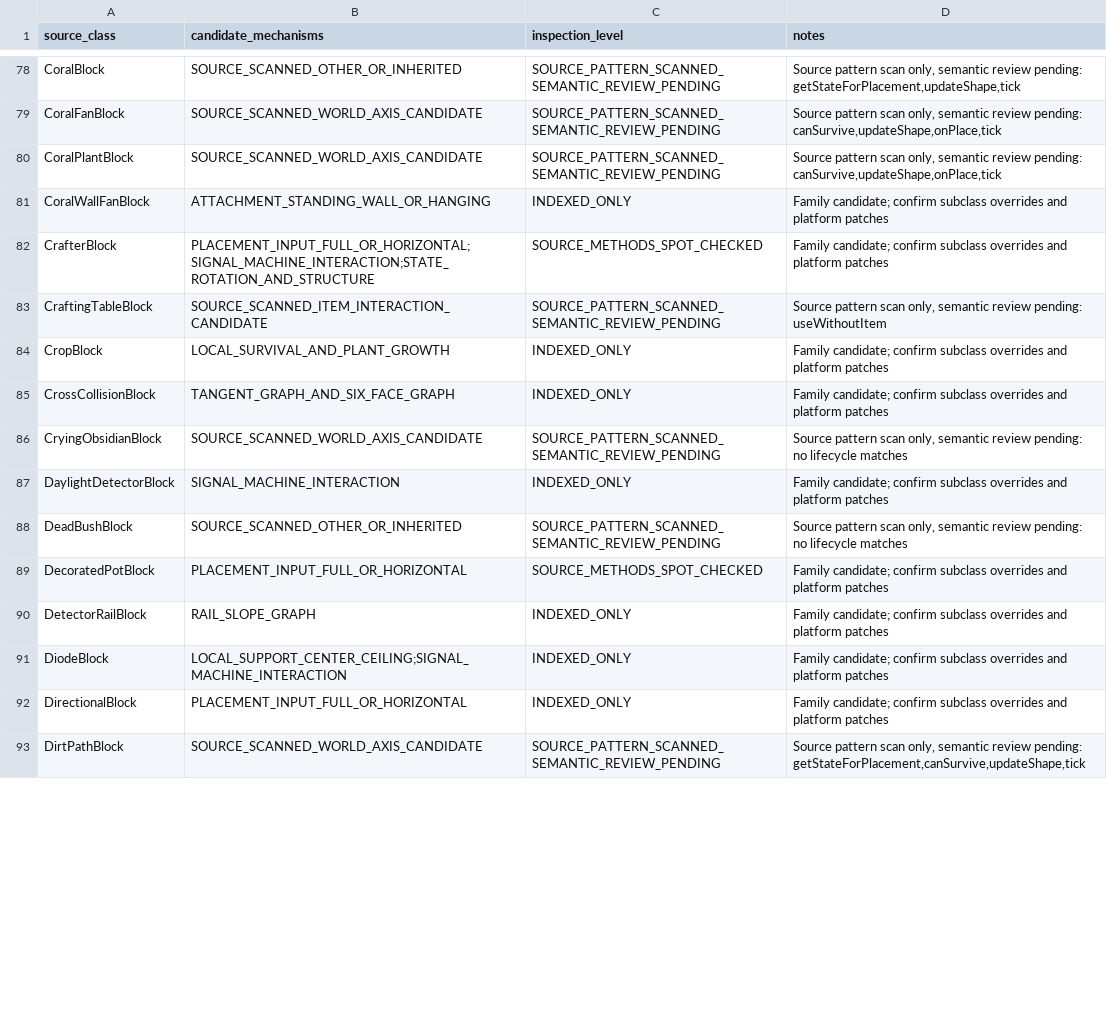
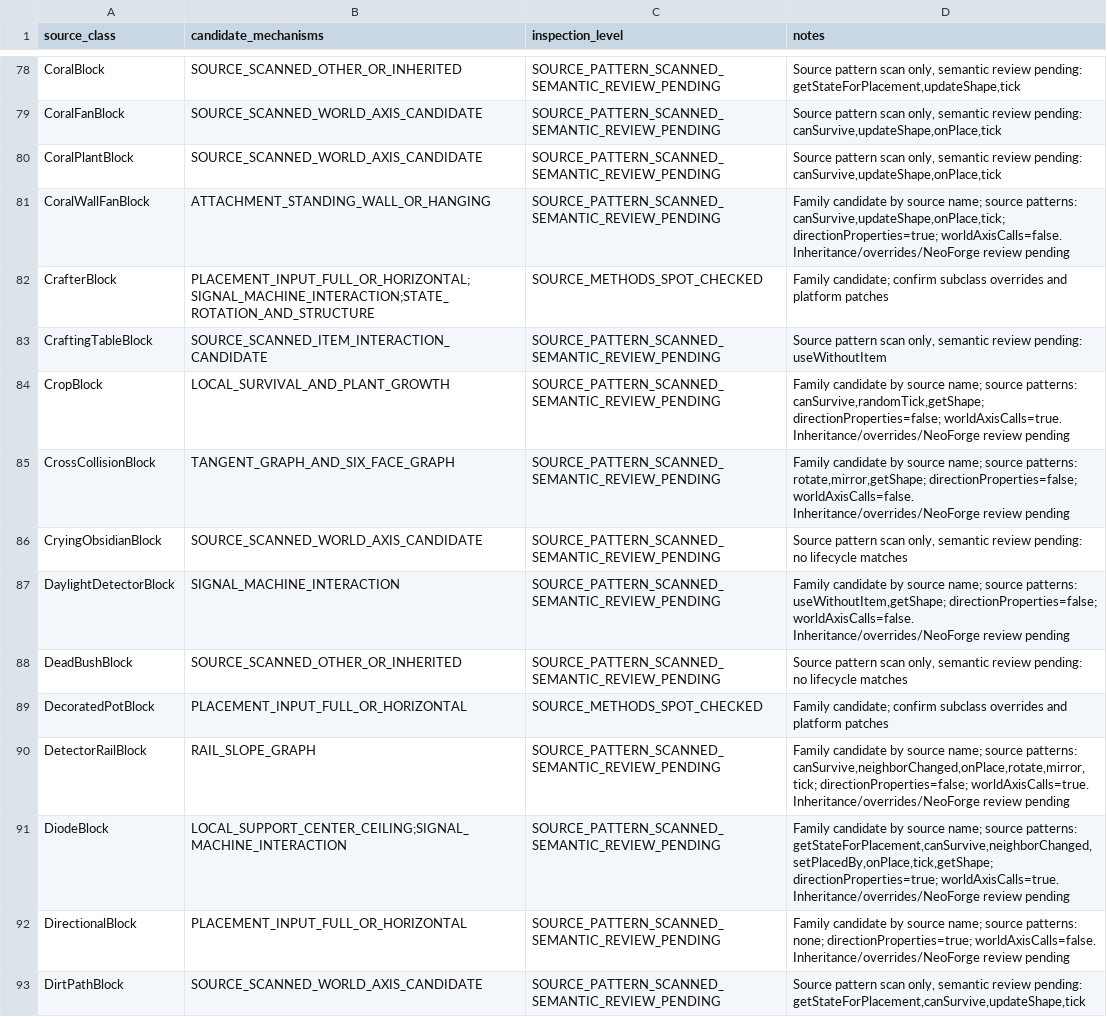
Before and after one commit to Abbygree11/Planetary, a TSV file: docs/research/PHASE2_VANILLA_CLASS_CENSUS_1_21_1.tsv, drawn as a sheet; only a part is shown, gaps mark what is left out; the diff covers the shown part only.

Commit message:
Source-pattern inspect indexed vanilla block families 3/8, include dripleaf and redstone base ownership

```diff
--- a/docs/research/PHASE2_VANILLA_CLASS_CENSUS_1_21_1.tsv
+++ b/docs/research/PHASE2_VANILLA_CLASS_CENSUS_1_21_1.tsv
@@ -80,14 +80,14 @@ CoralFanBlock	SOURCE_SCANNED_WORLD_AXIS_CANDIDATE	SOURCE_PATTERN_SCANNED_SEMANTI
 CoralPlantBlock	SOURCE_SCANNED_WORLD_AXIS_CANDIDATE	SOURCE_PATTERN_SCANNED_SEMANTIC_REVIEW_PENDING	Source pattern scan only, semantic review pending: canSurvive,updateShape,onPlace,tick
-CoralWallFanBlock	ATTACHMENT_STANDING_WALL_OR_HANGING	INDEXED_ONLY	Family candidate; confirm subclass overrides and platform patches
+CoralWallFanBlock	ATTACHMENT_STANDING_WALL_OR_HANGING	SOURCE_PATTERN_SCANNED_SEMANTIC_REVIEW_PENDING	Family candidate by source name; source patterns: canSurvive,updateShape,onPlace,tick; directionProperties=true; worldAxisCalls=false. Inheritance/overrides/NeoForge review pending
 CrafterBlock	PLACEMENT_INPUT_FULL_OR_HORIZONTAL;SIGNAL_MACHINE_INTERACTION;STATE_ROTATION_AND_STRUCTURE	SOURCE_METHODS_SPOT_CHECKED	Family candidate; confirm subclass overrides and platform patches
 CraftingTableBlock	SOURCE_SCANNED_ITEM_INTERACTION_CANDIDATE	SOURCE_PATTERN_SCANNED_SEMANTIC_REVIEW_PENDING	Source pattern scan only, semantic review pending: useWithoutItem
-CropBlock	LOCAL_SURVIVAL_AND_PLANT_GROWTH	INDEXED_ONLY	Family candidate; confirm subclass overrides and platform patches
-CrossCollisionBlock	TANGENT_GRAPH_AND_SIX_FACE_GRAPH	INDEXED_ONLY	Family candidate; confirm subclass overrides and platform patches
+CropBlock	LOCAL_SURVIVAL_AND_PLANT_GROWTH	SOURCE_PATTERN_SCANNED_SEMANTIC_REVIEW_PENDING	Family candidate by source name; source patterns: canSurvive,randomTick,getShape; directionProperties=false; worldAxisCalls=true. Inheritance/overrides/NeoForge review pending
+CrossCollisionBlock	TANGENT_GRAPH_AND_SIX_FACE_GRAPH	SOURCE_PATTERN_SCANNED_SEMANTIC_REVIEW_PENDING	Family candidate by source name; source patterns: rotate,mirror,getShape; directionProperties=false; worldAxisCalls=false. Inheritance/overrides/NeoForge review pending
 CryingObsidianBlock	SOURCE_SCANNED_WORLD_AXIS_CANDIDATE	SOURCE_PATTERN_SCANNED_SEMANTIC_REVIEW_PENDING	Source pattern scan only, semantic review pending: no lifecycle matches
-DaylightDetectorBlock	SIGNAL_MACHINE_INTERACTION	INDEXED_ONLY	Family candidate; confirm subclass overrides and platform patches
+DaylightDetectorBlock	SIGNAL_MACHINE_INTERACTION	SOURCE_PATTERN_SCANNED_SEMANTIC_REVIEW_PENDING	Family candidate by source name; source patterns: useWithoutItem,getShape; directionProperties=false; worldAxisCalls=false. Inheritance/overrides/NeoForge review pending
 DeadBushBlock	SOURCE_SCANNED_OTHER_OR_INHERITED	SOURCE_PATTERN_SCANNED_SEMANTIC_REVIEW_PENDING	Source pattern scan only, semantic review pending: no lifecycle matches
 DecoratedPotBlock	PLACEMENT_INPUT_FULL_OR_HORIZONTAL	SOURCE_METHODS_SPOT_CHECKED	Family candidate; confirm subclass overrides and platform patches
-DetectorRailBlock	RAIL_SLOPE_GRAPH	INDEXED_ONLY	Family candidate; confirm subclass overrides and platform patches
-DiodeBlock	LOCAL_SUPPORT_CENTER_CEILING;SIGNAL_MACHINE_INTERACTION	INDEXED_ONLY	Family candidate; confirm subclass overrides and platform patches
-DirectionalBlock	PLACEMENT_INPUT_FULL_OR_HORIZONTAL	INDEXED_ONLY	Family candidate; confirm subclass overrides and platform patches
+DetectorRailBlock	RAIL_SLOPE_GRAPH	SOURCE_PATTERN_SCANNED_SEMANTIC_REVIEW_PENDING	Family candidate by source name; source patterns: canSurvive,neighborChanged,onPlace,rotate,mirror,tick; directionProperties=false; worldAxisCalls=true. Inheritance/overrides/NeoForge review pending
+DiodeBlock	LOCAL_SUPPORT_CENTER_CEILING;SIGNAL_MACHINE_INTERACTION	SOURCE_PATTERN_SCANNED_SEMANTIC_REVIEW_PENDING	Family candidate by source name; source patterns: getStateForPlacement,canSurvive,neighborChanged,setPlacedBy,onPlace,tick,getShape; directionProperties=true; worldAxisCalls=true. Inheritance/overrides/NeoForge review pending
+DirectionalBlock	PLACEMENT_INPUT_FULL_OR_HORIZONTAL	SOURCE_PATTERN_SCANNED_SEMANTIC_REVIEW_PENDING	Family candidate by source name; source patterns: none; directionProperties=true; worldAxisCalls=false. Inheritance/overrides/NeoForge review pending
 DirtPathBlock	SOURCE_SCANNED_WORLD_AXIS_CANDIDATE	SOURCE_PATTERN_SCANNED_SEMANTIC_REVIEW_PENDING	Source pattern scan only, semantic review pending: getStateForPlacement,canSurvive,updateShape,tick
```
Also changed, not shown: 22 edited cells elsewhere in this file.
